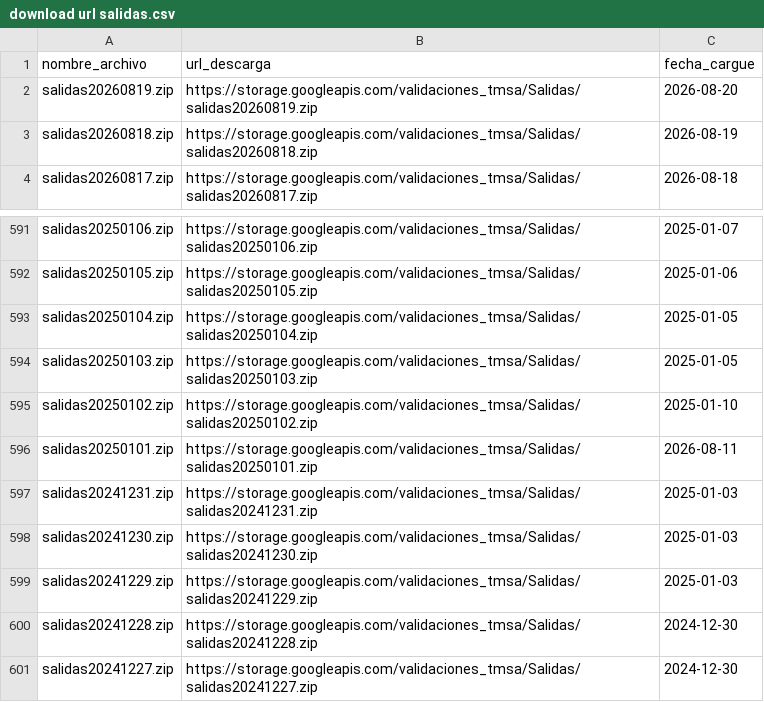
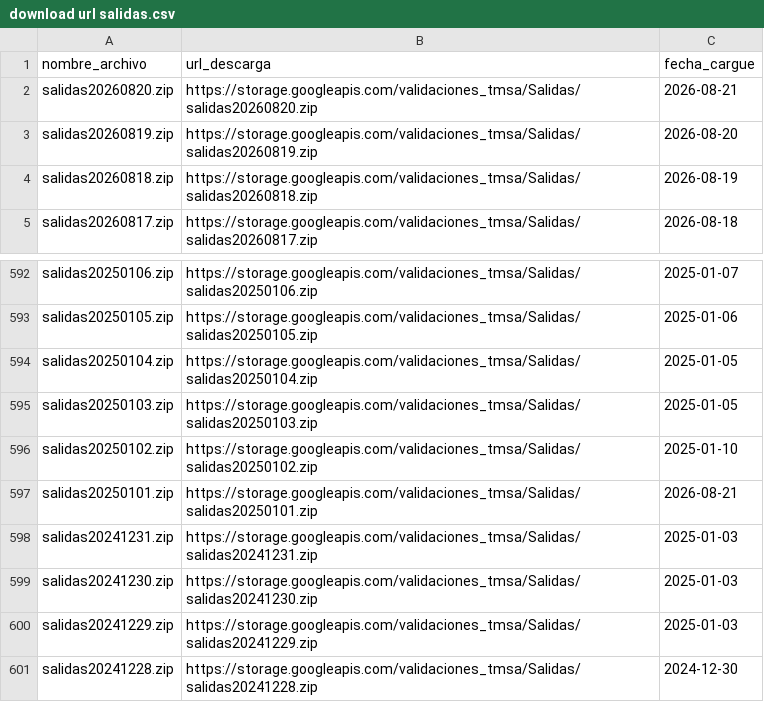
Before and after one commit to Mendivenson/datajam3, a CSV file: data/download url salidas.csv, drawn as a sheet; only a part is shown, gaps mark what is left out; the shorter side is filled out with more unchanged rows.

```diff
--- a/data/download url salidas.csv
+++ b/data/download url salidas.csv
@@ -1,2 +1,3 @@
 "nombre_archivo","url_descarga","fecha_cargue"
+"salidas20260820.zip","https://storage.googleapis.com/validaciones_tmsa/Salidas/salidas20260820.zip","2026-08-21"
 "salidas20260819.zip","https://storage.googleapis.com/validaciones_tmsa/Salidas/salidas20260819.zip","2026-08-20"
@@ -595,3 +596,3 @@
 "salidas20250102.zip","https://storage.googleapis.com/validaciones_tmsa/Salidas/salidas20250102.zip","2025-01-10"
-"salidas20250101.zip","https://storage.googleapis.com/validaciones_tmsa/Salidas/salidas20250101.zip","2026-08-11"
+"salidas20250101.zip","https://storage.googleapis.com/validaciones_tmsa/Salidas/salidas20250101.zip","2026-08-21"
 "salidas20241231.zip","https://storage.googleapis.com/validaciones_tmsa/Salidas/salidas20241231.zip","2025-01-03"
```
Also changed, not shown: data/download url validaciones.csv.
